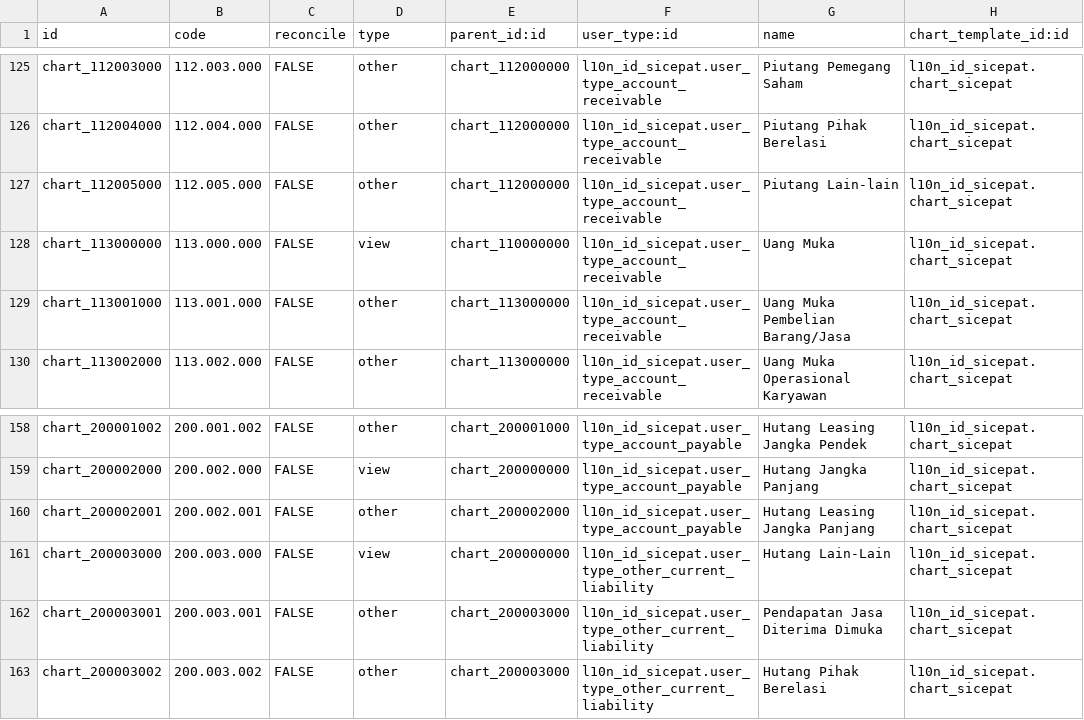
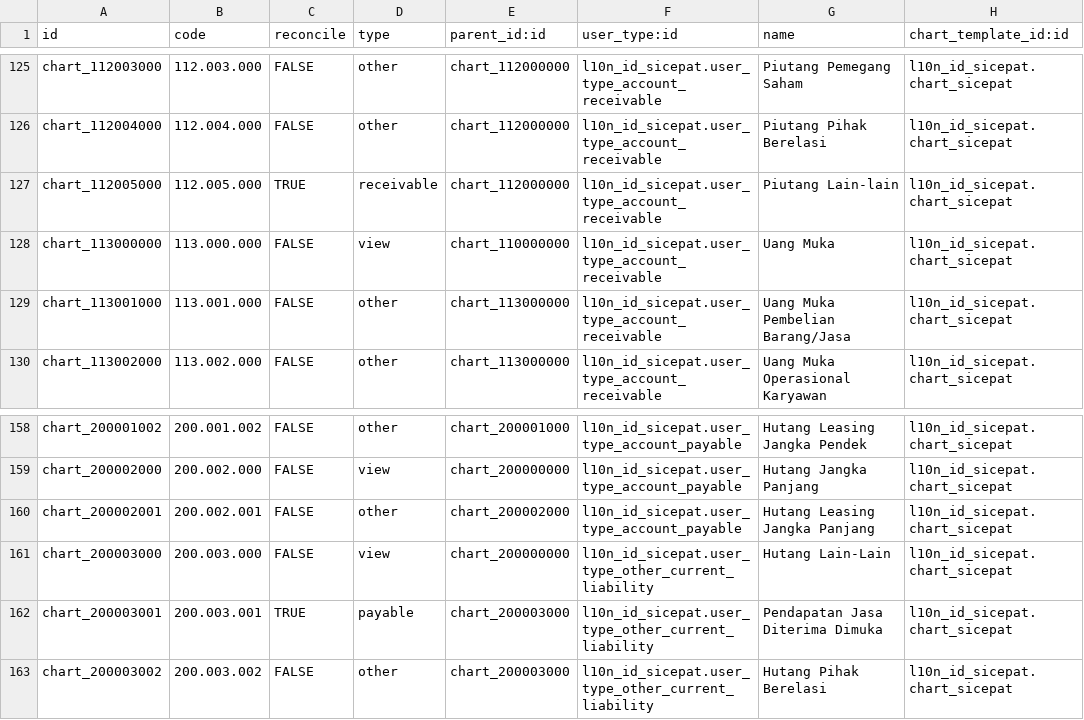
Before and after one commit to timotiuswigianto/account_sicepat, a CSV file: l10n_id_sicepat/data/account.account.template.csv, drawn as a sheet; only a part is shown, gaps mark what is left out.

```diff
--- a/l10n_id_sicepat/data/account.account.template.csv
+++ b/l10n_id_sicepat/data/account.account.template.csv
@@ -126,3 +126,3 @@ chart_112003000,112.003.000,FALSE,other,chart_112000000,l10n_id_sicepat.user_typ
 chart_112004000,112.004.000,FALSE,other,chart_112000000,l10n_id_sicepat.user_type_account_receivable,Piutang Pihak Berelasi,l10n_id_sicepat.chart_sicepat
-chart_112005000,112.005.000,FALSE,other,chart_112000000,l10n_id_sicepat.user_type_account_receivable,Piutang Lain-lain,l10n_id_sicepat.chart_sicepat
+chart_112005000,112.005.000,TRUE,receivable,chart_112000000,l10n_id_sicepat.user_type_account_receivable,Piutang Lain-lain,l10n_id_sicepat.chart_sicepat
 chart_113000000,113.000.000,FALSE,view,chart_110000000,l10n_id_sicepat.user_type_account_receivable,Uang Muka,l10n_id_sicepat.chart_sicepat
@@ -161,3 +161,3 @@ chart_200002001,200.002.001,FALSE,other,chart_200002000,l10n_id_sicepat.user_typ
 chart_200003000,200.003.000,FALSE,view,chart_200000000,l10n_id_sicepat.user_type_other_current_liability,Hutang Lain-Lain,l10n_id_sicepat.chart_sicepat
-chart_200003001,200.003.001,FALSE,other,chart_200003000,l10n_id_sicepat.user_type_other_current_liability,Pendapatan Jasa Diterima Dimuka,l10n_id_sicepat.chart_sicepat
+chart_200003001,200.003.001,TRUE,payable,chart_200003000,l10n_id_sicepat.user_type_other_current_liability,Pendapatan Jasa Diterima Dimuka,l10n_id_sicepat.chart_sicepat
 chart_200003002,200.003.002,FALSE,other,chart_200003000,l10n_id_sicepat.user_type_other_current_liability,Hutang Pihak Berelasi,l10n_id_sicepat.chart_sicepat
```
Also changed, not shown: 2 other files.
